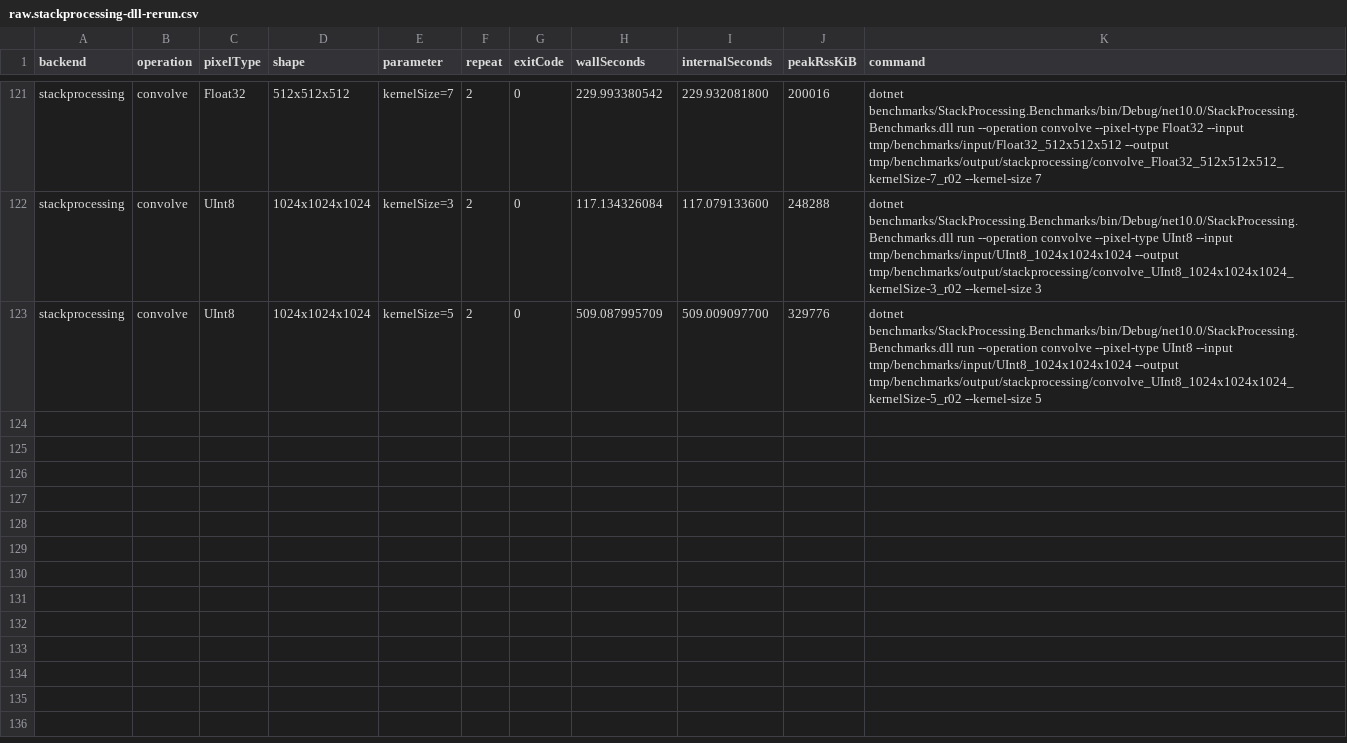
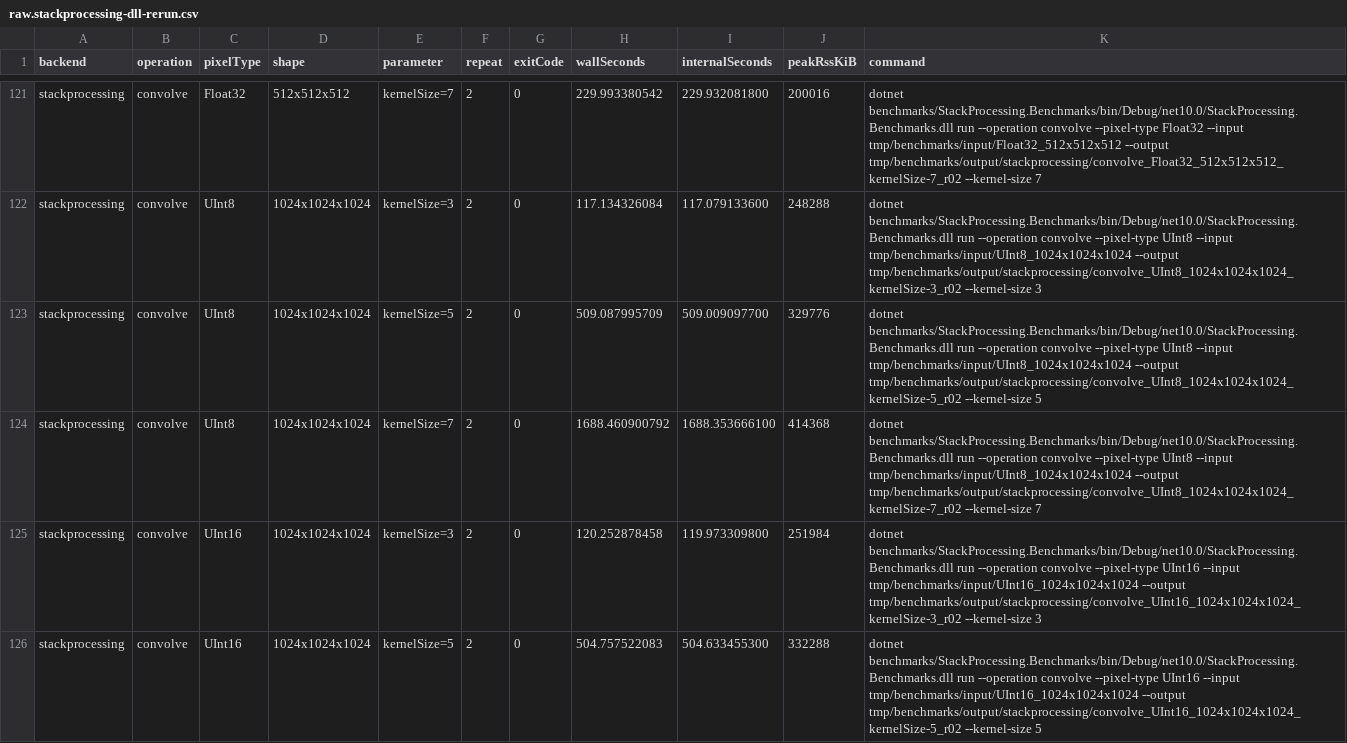
Before and after one commit to sporring/stackProcessing, a CSV file: benchmarks/results/raw.stackprocessing-dll-rerun.csv, drawn as a sheet; only a part is shown, gaps mark what is left out; the diff names each change by its address in the sheet, - before the commit and + after, or states it on an @@ line.

```diff
--- a/benchmarks/results/raw.stackprocessing-dll-rerun.csv
+++ b/benchmarks/results/raw.stackprocessing-dll-rerun.csv
+row 124: stackprocessing | convolve | UInt8 | 1024x1024x1024 | kernelSize=7 | 2 | 0 | 1688.460900792 | 1688.353666100 | 414368 | dotnet benchmarks/StackProcessing.Benchmarks/bin/Debug/net10.0/StackProcessing.Benchmarks.dll run --operation convolve --pixel-type UInt8 --input tmp/benchmarks/input/UInt8_1024x1024x1024 --output tmp/benchmarks/output/stackprocessing/convolve_UInt8_1024x1024x1024_kernelSize-7_r02 --kernel-size 7
+row 125: stackprocessing | convolve | UInt16 | 1024x1024x1024 | kernelSize=3 | 2 | 0 | 120.252878458 | 119.973309800 | 251984 | dotnet benchmarks/StackProcessing.Benchmarks/bin/Debug/net10.0/StackProcessing.Benchmarks.dll run --operation convolve --pixel-type UInt16 --input tmp/benchmarks/input/UInt16_1024x1024x1024 --output tmp/benchmarks/output/stackprocessing/convolve_UInt16_1024x1024x1024_kernelSize-3_r02 --kernel-size 3
+row 126: stackprocessing | convolve | UInt16 | 1024x1024x1024 | kernelSize=5 | 2 | 0 | 504.757522083 | 504.633455300 | 332288 | dotnet benchmarks/StackProcessing.Benchmarks/bin/Debug/net10.0/StackProcessing.Benchmarks.dll run --operation convolve --pixel-type UInt16 --input tmp/benchmarks/input/UInt16_1024x1024x1024 --output tmp/benchmarks/output/stackprocessing/convolve_UInt16_1024x1024x1024_kernelSize-5_r02 --kernel-size 5
```
Also changed, not shown: 1 other file.
